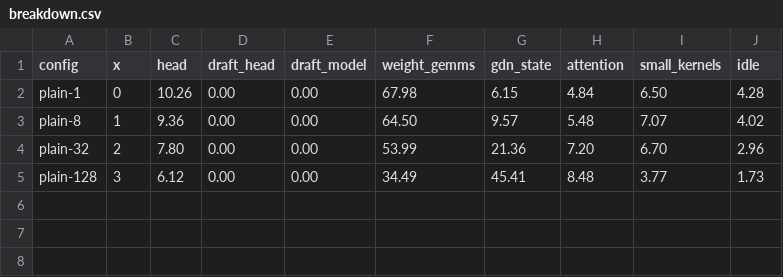
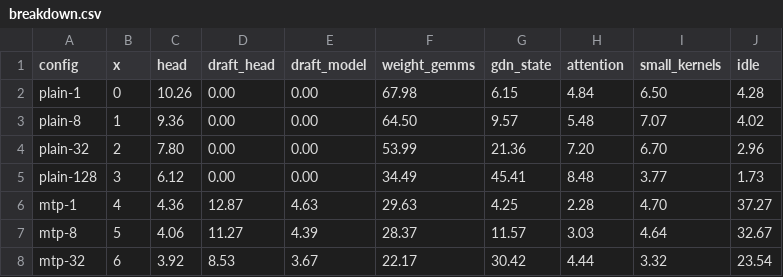
Before and after one commit to SamMausberg/verified-progress, a CSV file: evidence/profiles/breakdown.csv, drawn as a sheet.

```diff
--- a/evidence/profiles/breakdown.csv
+++ b/evidence/profiles/breakdown.csv
@@ -5 +5,4 @@ plain-32,2,7.80,0.00,0.00,53.99,21.36,7.20,6.70,2.96
 plain-128,3,6.12,0.00,0.00,34.49,45.41,8.48,3.77,1.73
+mtp-1,4,4.36,12.87,4.63,29.63,4.25,2.28,4.70,37.27
+mtp-8,5,4.06,11.27,4.39,28.37,11.57,3.03,4.64,32.67
+mtp-32,6,3.92,8.53,3.67,22.17,30.42,4.44,3.32,23.54
```
Also changed, not shown: evidence/profiles/step_share.csv, 24 other files.
